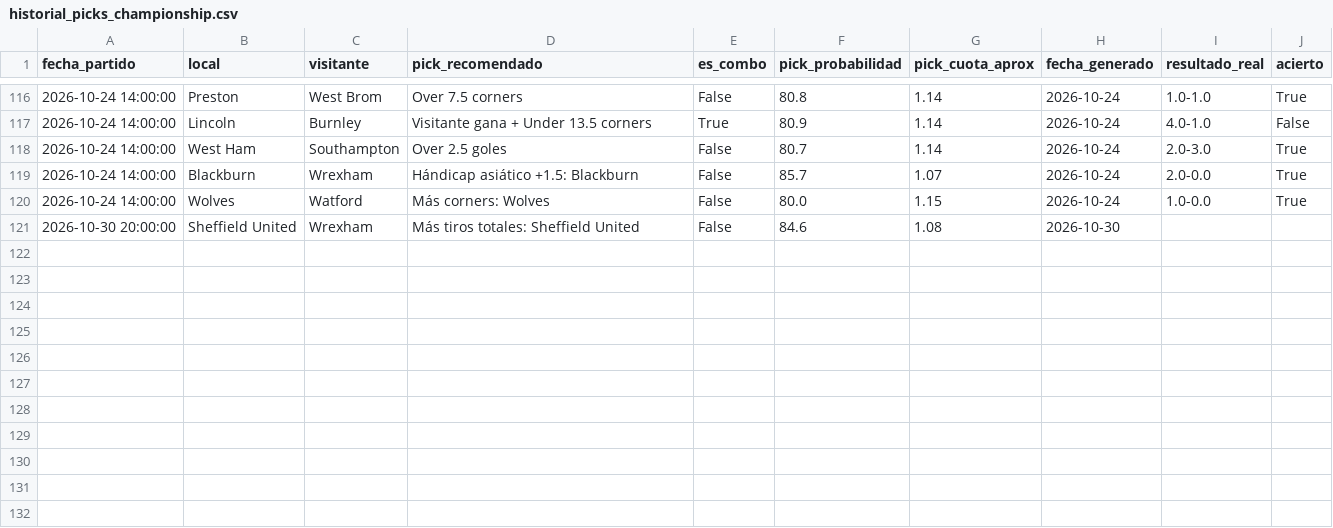
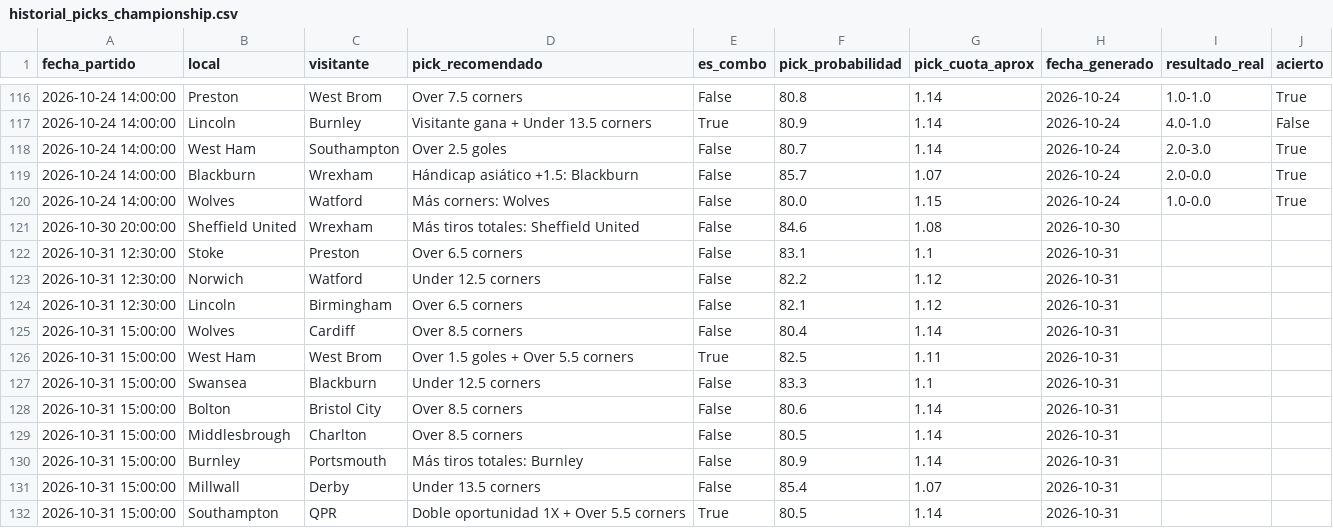
Before and after one commit to hectormera4-dotcom/premier-picks, a CSV file: historial_picks_championship.csv, drawn as a sheet; only a part is shown, gaps mark what is left out; the diff names each change by its address in the sheet, - before the commit and + after, or states it on an @@ line.

```diff
--- a/historial_picks_championship.csv
+++ b/historial_picks_championship.csv
+row 122: 2026-10-31 12:30:00 | Stoke | Preston | Over 6.5 corners | False | 83.1 | 1.1 | 2026-10-31
+row 123: 2026-10-31 12:30:00 | Norwich | Watford | Under 12.5 corners | False | 82.2 | 1.12 | 2026-10-31
+row 124: 2026-10-31 12:30:00 | Lincoln | Birmingham | Over 6.5 corners | False | 82.1 | 1.12 | 2026-10-31
+row 125: 2026-10-31 15:00:00 | Wolves | Cardiff | Over 8.5 corners | False | 80.4 | 1.14 | 2026-10-31
+row 126: 2026-10-31 15:00:00 | West Ham | West Brom | Over 1.5 goles + Over 5.5 corners | True | 82.5 | 1.11 | 2026-10-31
+row 127: 2026-10-31 15:00:00 | Swansea | Blackburn | Under 12.5 corners | False | 83.3 | 1.1 | 2026-10-31
+row 128: 2026-10-31 15:00:00 | Bolton | Bristol City | Over 8.5 corners | False | 80.6 | 1.14 | 2026-10-31
+row 129: 2026-10-31 15:00:00 | Middlesbrough | Charlton | Over 8.5 corners | False | 80.5 | 1.14 | 2026-10-31
+row 130: 2026-10-31 15:00:00 | Burnley | Portsmouth | Más tiros totales: Burnley | False | 80.9 | 1.14 | 2026-10-31
+row 131: 2026-10-31 15:00:00 | Millwall | Derby | Under 13.5 corners | False | 85.4 | 1.07 | 2026-10-31
+row 132: 2026-10-31 15:00:00 | Southampton | QPR | Doble oportunidad 1X + Over 5.5 corners | True | 80.5 | 1.14 | 2026-10-31
```
Also changed, not shown: historial_combinadas.csv, historial_picks_premier_league.csv, 17 other files.
